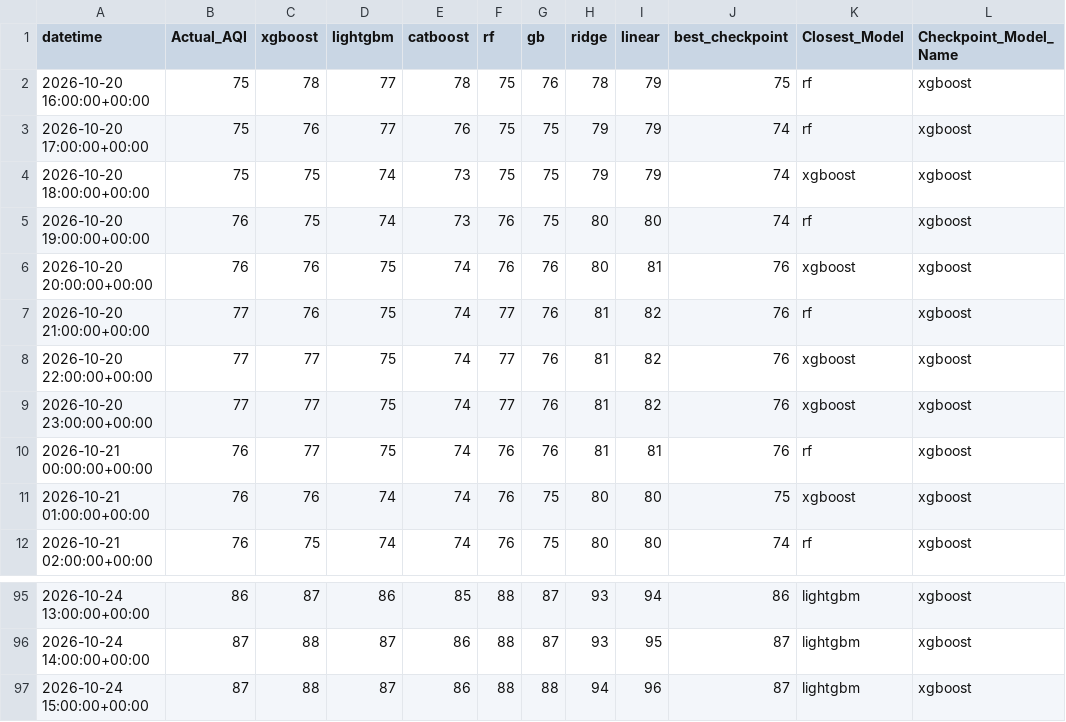
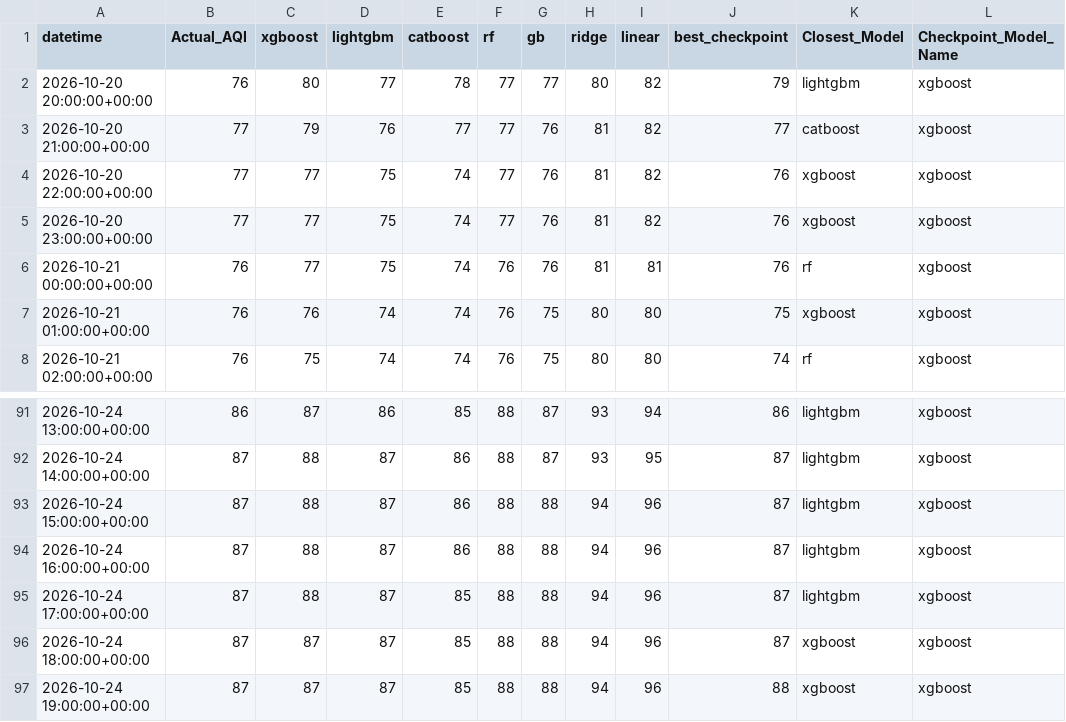
Before and after one commit to Yusra-Munawwar/AQI_Prediction, a CSV file: data/future_aqi_predictions.csv, drawn as a sheet; only a part is shown, gaps mark what is left out.

```diff
--- a/data/future_aqi_predictions.csv
+++ b/data/future_aqi_predictions.csv
@@ -1,8 +1,4 @@
 datetime,Actual_AQI,xgboost,lightgbm,catboost,rf,gb,ridge,linear,best_checkpoint,Closest_Model,Checkpoint_Model_Name
-2026-10-20 16:00:00+00:00,75,78,77,78,75,76,78,79,75,rf,xgboost
-2026-10-20 17:00:00+00:00,75,76,77,76,75,75,79,79,74,rf,xgboost
-2026-10-20 18:00:00+00:00,75,75,74,73,75,75,79,79,74,xgboost,xgboost
-2026-10-20 19:00:00+00:00,76,75,74,73,76,75,80,80,74,rf,xgboost
-2026-10-20 20:00:00+00:00,76,76,75,74,76,76,80,81,76,xgboost,xgboost
-2026-10-20 21:00:00+00:00,77,76,75,74,77,76,81,82,76,rf,xgboost
+2026-10-20 20:00:00+00:00,76,80,77,78,77,77,80,82,79,lightgbm,xgboost
+2026-10-20 21:00:00+00:00,77,79,76,77,77,76,81,82,77,catboost,xgboost
 2026-10-20 22:00:00+00:00,77,77,75,74,77,76,81,82,76,xgboost,xgboost
@@ -97 +93,5 @@ datetime,Actual_AQI,xgboost,lightgbm,catboost,rf,gb,ridge,linear,best_checkpoint
 2026-10-24 15:00:00+00:00,87,88,87,86,88,88,94,96,87,lightgbm,xgboost
+2026-10-24 16:00:00+00:00,87,88,87,86,88,88,94,96,87,lightgbm,xgboost
+2026-10-24 17:00:00+00:00,87,88,87,85,88,88,94,96,87,lightgbm,xgboost
+2026-10-24 18:00:00+00:00,87,87,87,85,88,88,94,96,87,xgboost,xgboost
+2026-10-24 19:00:00+00:00,87,87,87,85,88,88,94,96,88,xgboost,xgboost
```
Also changed, not shown: data/future_prediction_comparison.csv, 11 other files.
